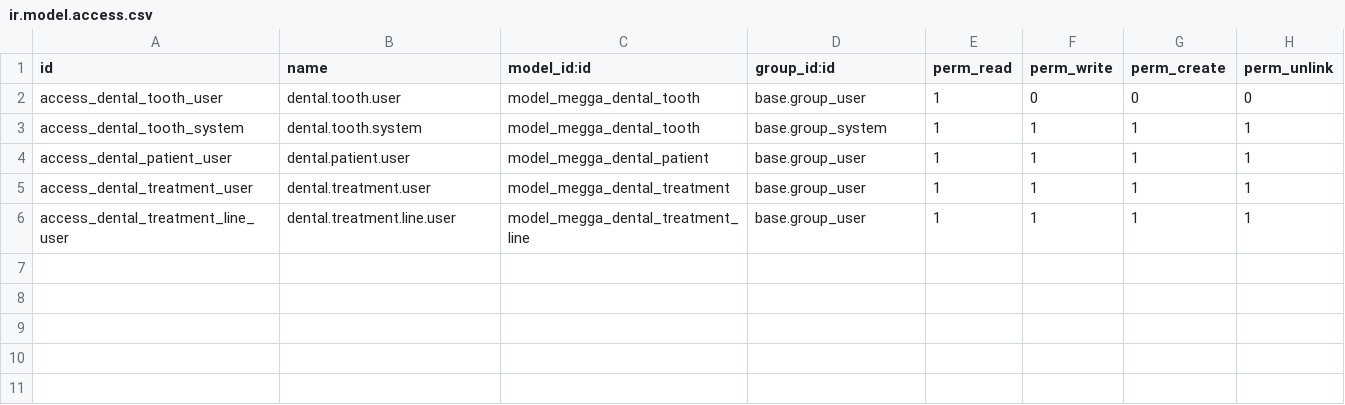
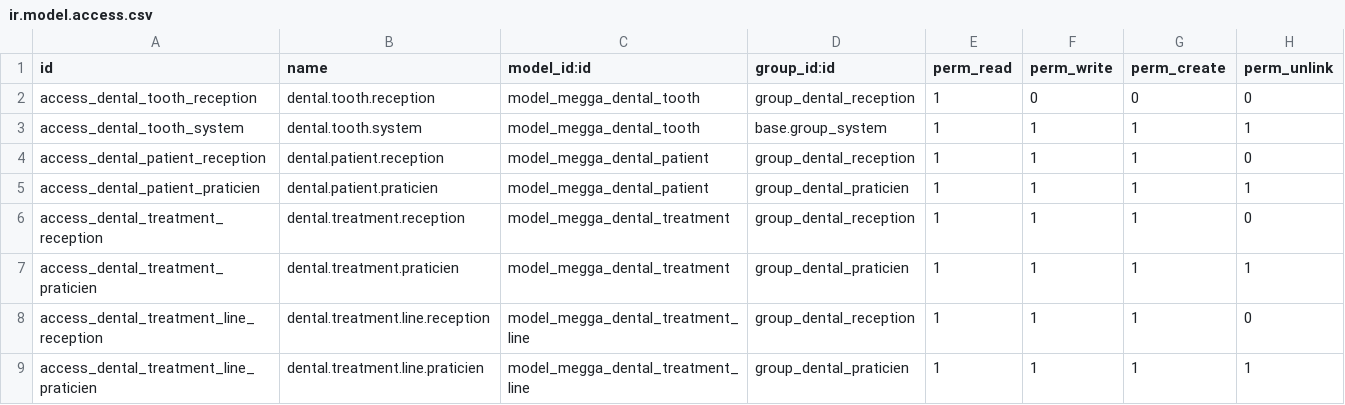
Before and after one commit to megga/megga-erp, a CSV file: addons/verticals/dental/megga_dental/security/ir.model.access.csv, drawn as a sheet.

```diff
--- a/addons/verticals/dental/megga_dental/security/ir.model.access.csv
+++ b/addons/verticals/dental/megga_dental/security/ir.model.access.csv
@@ -1,6 +1,9 @@
 id,name,model_id:id,group_id:id,perm_read,perm_write,perm_create,perm_unlink
-access_dental_tooth_user,dental.tooth.user,model_megga_dental_tooth,base.group_user,1,0,0,0
+access_dental_tooth_reception,dental.tooth.reception,model_megga_dental_tooth,group_dental_reception,1,0,0,0
 access_dental_tooth_system,dental.tooth.system,model_megga_dental_tooth,base.group_system,1,1,1,1
-access_dental_patient_user,dental.patient.user,model_megga_dental_patient,base.group_user,1,1,1,1
-access_dental_treatment_user,dental.treatment.user,model_megga_dental_treatment,base.group_user,1,1,1,1
-access_dental_treatment_line_user,dental.treatment.line.user,model_megga_dental_treatment_line,base.group_user,1,1,1,1
+access_dental_patient_reception,dental.patient.reception,model_megga_dental_patient,group_dental_reception,1,1,1,0
+access_dental_patient_praticien,dental.patient.praticien,model_megga_dental_patient,group_dental_praticien,1,1,1,1
+access_dental_treatment_reception,dental.treatment.reception,model_megga_dental_treatment,group_dental_reception,1,1,1,0
+access_dental_treatment_praticien,dental.treatment.praticien,model_megga_dental_treatment,group_dental_praticien,1,1,1,1
+access_dental_treatment_line_reception,dental.treatment.line.reception,model_megga_dental_treatment_line,group_dental_reception,1,1,1,0
+access_dental_treatment_line_praticien,dental.treatment.line.praticien,model_megga_dental_treatment_line,group_dental_praticien,1,1,1,1
```
Also changed, not shown: 16 other files.
